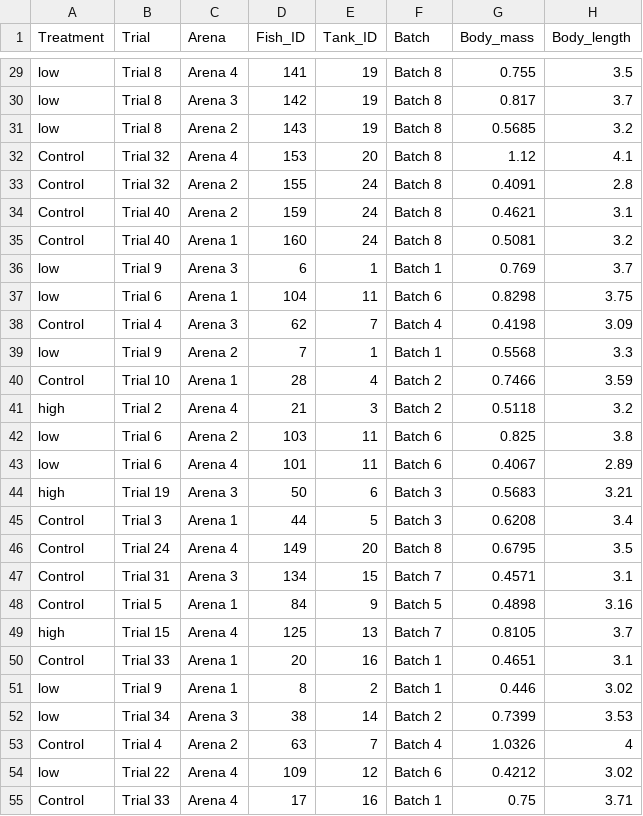
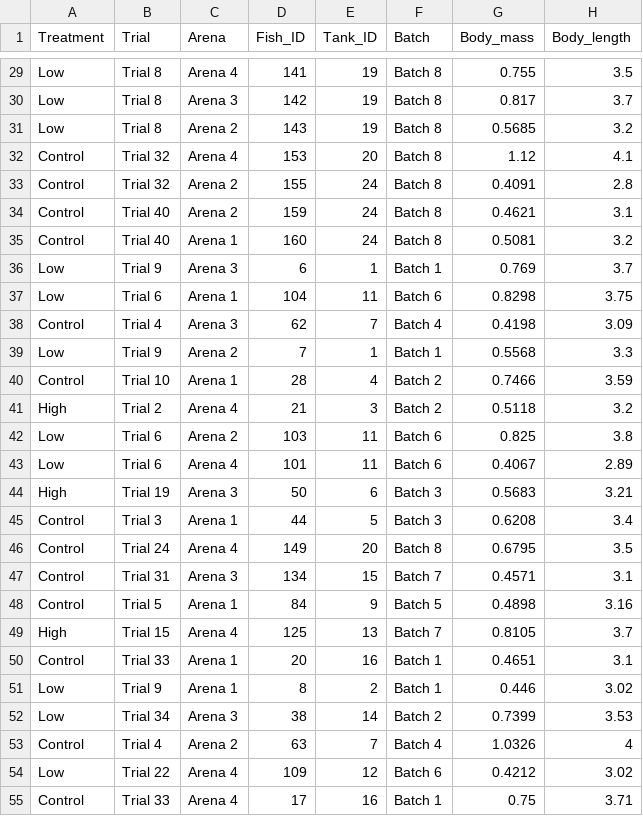
Before and after one commit to Melhado104/FLX_behaviour_immunity, a CSV file: data/exp1_data.csv, drawn as a sheet; only a part is shown, gaps mark what is left out; the diff covers the shown part only; the diff names each change by its address in the sheet, - before the commit and + after, or states it on an @@ line.

```diff
--- a/data/exp1_data.csv
+++ b/data/exp1_data.csv
-A29:A31 (Treatment): low
+A29:A31 (Treatment): Low
-A36:A37 (Treatment): low
+A36:A37 (Treatment): Low
-A39 (Treatment): low
+A39 (Treatment): Low
-A41 (Treatment): high
+A41 (Treatment): High
-A42:A43 (Treatment): low
+A42:A43 (Treatment): Low
-A44 (Treatment): high
+A44 (Treatment): High
-A49 (Treatment): high
+A49 (Treatment): High
-A51:A52 (Treatment): low
+A51:A52 (Treatment): Low
-A54 (Treatment): low
+A54 (Treatment): Low
```
Also changed, not shown: 92 edited cells elsewhere in this file, 10 other files.
